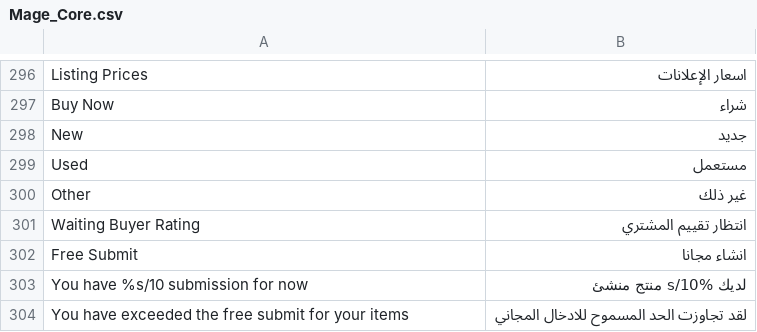
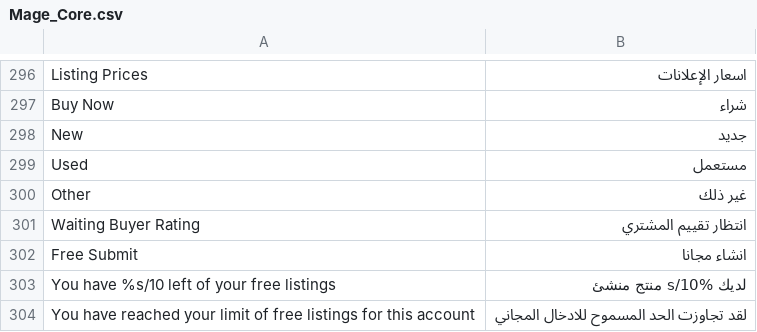
Before and after one commit to ahmadhattab/ebay, a CSV file: app/locale/ar_SA/Mage_Core.csv, drawn as a sheet; only a part is shown, gaps mark what is left out.

```diff
--- a/app/locale/ar_SA/Mage_Core.csv
+++ b/app/locale/ar_SA/Mage_Core.csv
@@ -302,3 +302,3 @@
 "Free Submit","انشاء مجانا"
-"You have %s/10 submission for now","لديك %s/10 منتج منشئ"
-"You have exceeded the free submit for your items","لقد تجاوزت الحد المسموح للادخال المجاني"
+"You have %s/10 left of your free listings","لديك %s/10 منتج منشئ"
+"You have reached your limit of free listings for this account","لقد تجاوزت الحد المسموح للادخال المجاني"
```
Also changed, not shown: 2 other files.
